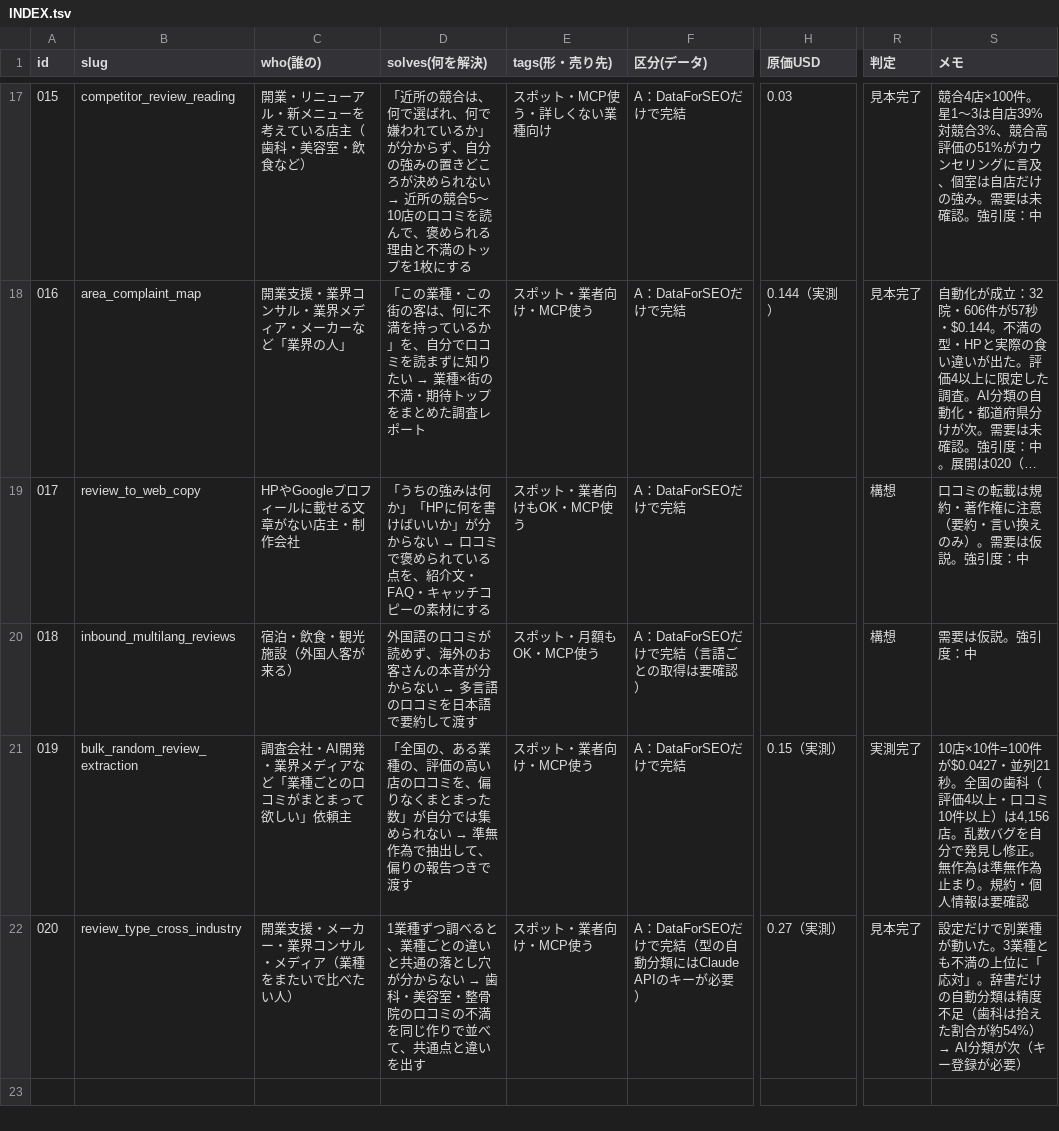
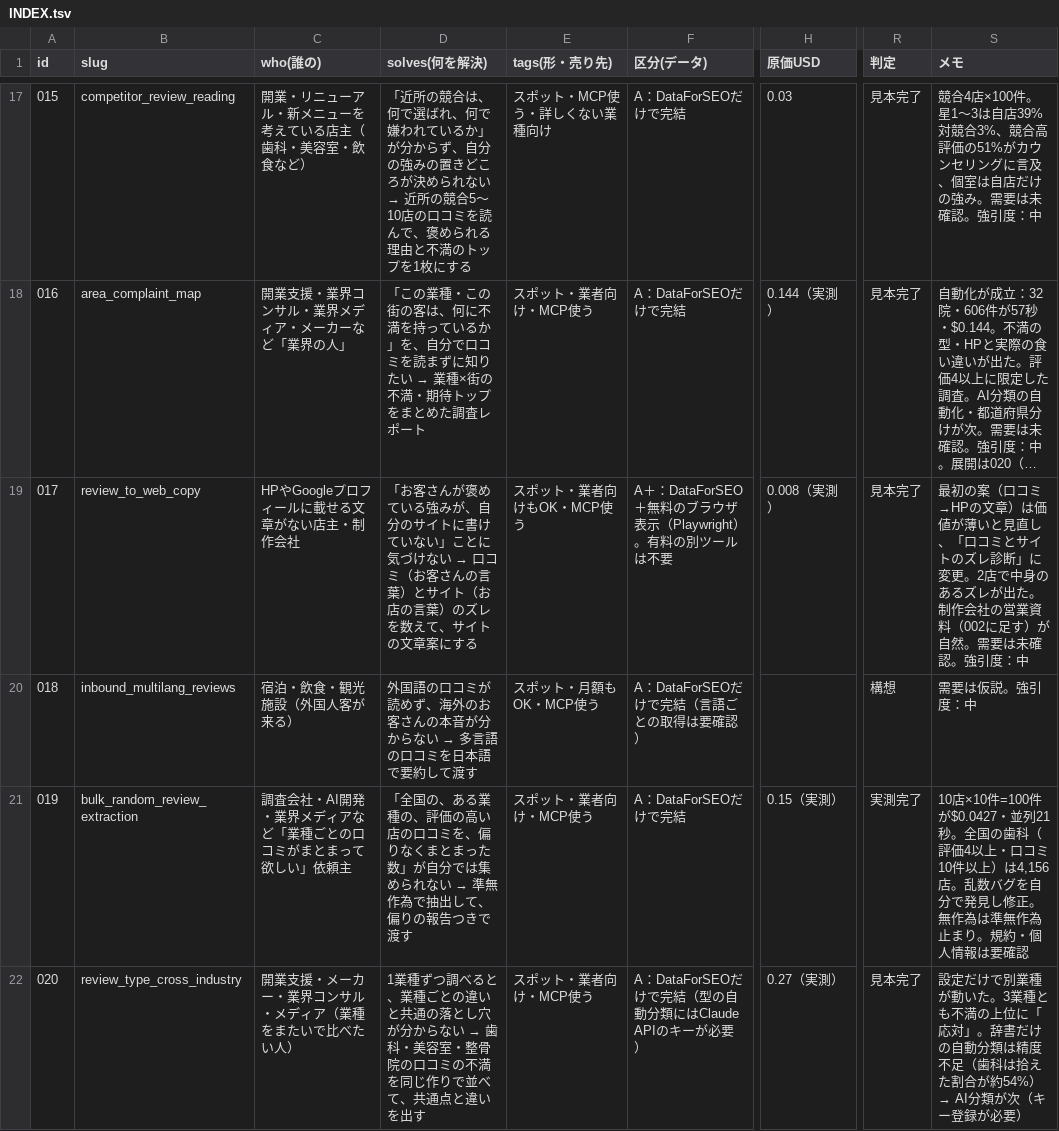
Before and after one commit to rinyan-thai23/tools, a TSV file: 2026_11/mcp/INDEX.tsv, drawn as a sheet; only a part is shown, gaps mark what is left out; long unchanged cells end in …; the diff names each change by its address in the sheet, - before the commit and + after, or states it on an @@ line.

```diff
--- a/2026_11/mcp/INDEX.tsv
+++ b/2026_11/mcp/INDEX.tsv
@@ D19 (solves(何を解決)): 「うちの強みは何か」「HPに何を書けばいいか」が分からない → 口コミで褒められている点を、紹介文・FAQ・キャッチコピーの素材にする → 「お客さんが褒めている強みが、自分のサイトに書けていない」ことに気づけない → 口コミ（お客さんの言葉）とサイト（お店の言葉）のズレを数えて、サイトの文章案にする @@
-F19 (区分(データ)): A：DataForSEOだけで完結
+F19 (区分(データ)): A＋：DataForSEO＋無料のブラウザ表示（Playwright）。有料の別ツールは不要
-H19 (原価USD): (empty)
+H19 (原価USD): 0.008（実測）
-R19 (判定): 構想
+R19 (判定): 見本完了
-S19 (メモ): 口コミの転載は規約・著作権に注意（要約・言い換えのみ）。需要は仮説。強引度…
+S19 (メモ): 最初の案（口コミ→HPの文章）は価値が薄いと見直し、「口コミとサイトのズレ診断」に変更。2店で中身のあるズレが出た。制作会社の営業資料（002に足す）が自然。需要は未確認。強引度…
```
Also changed, not shown: 16 other files.
